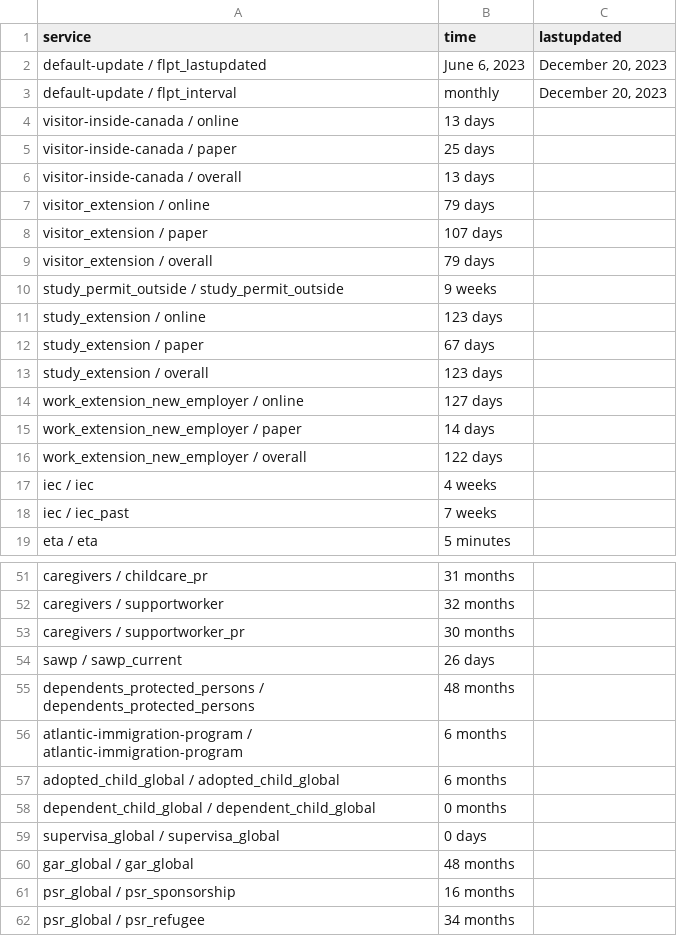
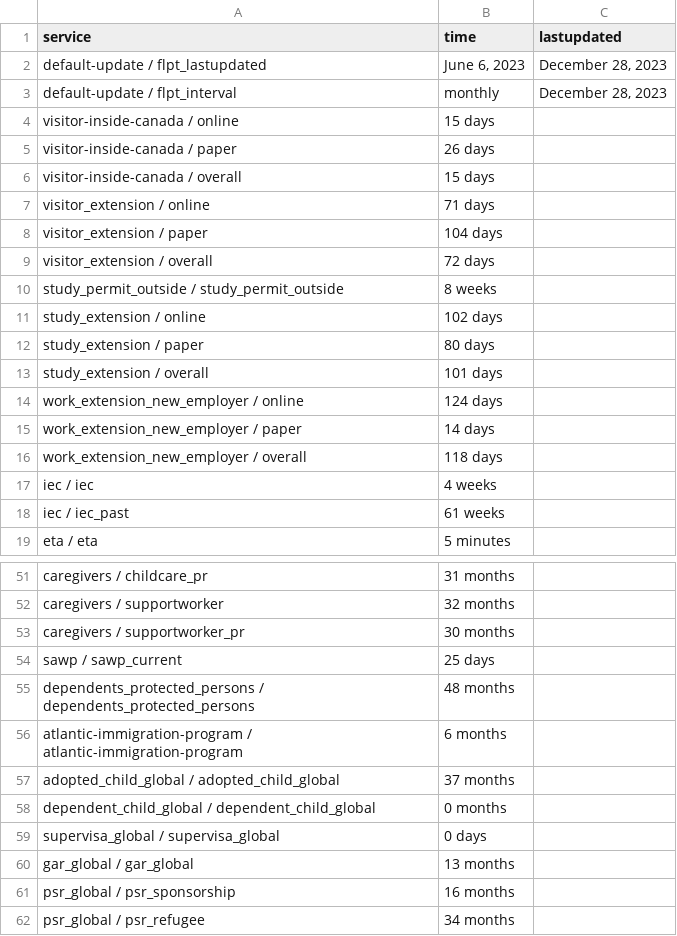
Before and after one commit to suhaibmujahid/cic-processing-times, a CSV file: data-ptime-non-country-en.csv, drawn as a sheet; only a part is shown, gaps mark what is left out; the diff covers the shown part only.

Commit message:
Flat: latest data (2023-12-30T00:20:53.994Z) {   "date": "2023-12-30T00:20:53.994Z",   "files": [     {       "name": "data-ptime-en.csv",       "deltaBytes": -39,       "source": "https://www.canada.ca/content/dam/ircc/documents/json/data-ptime-en.json"     },     {       "name": "data-ptime-en.json",       "deltaBytes": -39,       "source": "https://www.canada.ca/content/dam/ircc/documents/json/data-ptime-en.json"     },     {       "name": "formatted-data-ptime-en.csv",       "deltaBytes": 17,       "source": "https://www.canada.ca/content/dam/ircc/documents/json/data-ptime-en.json"     },     {       "name": "formatted-selected-countries-data-ptime-en.csv",       "deltaBytes": 3,       "source": "https://www.canada.ca/content/dam/ircc/documents/json/data-ptime-en.json"     },     {       "name": "data-ptime-non-country-en.csv",       "deltaBytes": 2,       "source": "https://www.canada.ca/content/dam/ircc/documents/json/data-ptime-non-country-en.json"     },     {       "name": "data-ptime-non-country-en.json",       "deltaBytes": -938,       "source": "https://www.canada.ca/content/dam/ircc/documents/json/data-ptime-non-country-en.json"     }   ] }

```diff
--- a/data-ptime-non-country-en.csv
+++ b/data-ptime-non-country-en.csv
@@ -1,19 +1,19 @@
 service,time,lastupdated
-default-update / flpt_lastupdated,"June 6, 2023","December 20, 2023"
-default-update / flpt_interval, monthly,"December 20, 2023"
-visitor-inside-canada / online,13 days,
-visitor-inside-canada / paper,25 days,
-visitor-inside-canada / overall,13 days,
-visitor_extension / online,79 days,
-visitor_extension / paper,107 days,
-visitor_extension / overall,79 days,
-study_permit_outside / study_permit_outside,9 weeks,
-study_extension / online,123 days,
-study_extension / paper,67 days,
-study_extension / overall,123 days,
-work_extension_new_employer / online,127 days,
+default-update / flpt_lastupdated,"June 6, 2023","December 28, 2023"
+default-update / flpt_interval, monthly,"December 28, 2023"
+visitor-inside-canada / online,15 days,
+visitor-inside-canada / paper,26 days,
+visitor-inside-canada / overall,15 days,
+visitor_extension / online,71 days,
+visitor_extension / paper,104 days,
+visitor_extension / overall,72 days,
+study_permit_outside / study_permit_outside,8 weeks,
+study_extension / online,102 days,
+study_extension / paper,80 days,
+study_extension / overall,101 days,
+work_extension_new_employer / online,124 days,
 work_extension_new_employer / paper,14 days,
-work_extension_new_employer / overall,122 days,
+work_extension_new_employer / overall,118 days,
 iec / iec,4 weeks,
-iec / iec_past,7 weeks,
+iec / iec_past,61 weeks,
 eta / eta,5 minutes,
@@ -53,9 +53,9 @@ caregivers / supportworker,32 months,
 caregivers / supportworker_pr,30 months,
-sawp / sawp_current,26 days,
+sawp / sawp_current,25 days,
 dependents_protected_persons / dependents_protected_persons,48 months,
 atlantic-immigration-program / atlantic-immigration-program,6 months,
-adopted_child_global / adopted_child_global,6 months,
+adopted_child_global / adopted_child_global,37 months,
 dependent_child_global / dependent_child_global,0 months,
 supervisa_global / supervisa_global,0 days,
-gar_global / gar_global,48 months,
+gar_global / gar_global,13 months,
 psr_global / psr_sponsorship,16 months,
```
Also changed, not shown: 2 edited cells elsewhere in this file, data-ptime-en.csv, formatted-data-ptime-en.csv, 3 other files.
